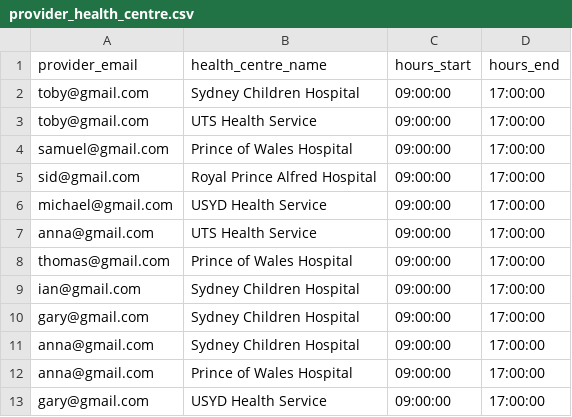
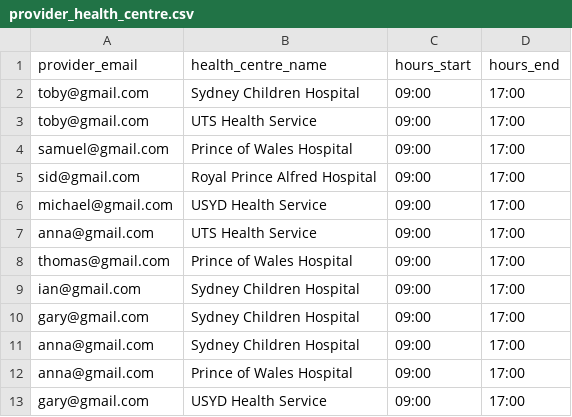
Before and after one commit to aw8563/website, a CSV file: app/static/data/provider_health_centre.csv, drawn as a sheet.

```diff
--- a/app/static/data/provider_health_centre.csv
+++ b/app/static/data/provider_health_centre.csv
@@ -1,13 +1,13 @@
 provider_email,health_centre_name,hours_start,hours_end
-toby@gmail.com,Sydney Children Hospital,09:00:00,17:00:00
-toby@gmail.com,UTS Health Service,09:00:00,17:00:00
-samuel@gmail.com,Prince of Wales Hospital,09:00:00,17:00:00
-sid@gmail.com,Royal Prince Alfred Hospital,09:00:00,17:00:00
-michael@gmail.com,USYD Health Service,09:00:00,17:00:00
-anna@gmail.com,UTS Health Service,09:00:00,17:00:00
-thomas@gmail.com,Prince of Wales Hospital,09:00:00,17:00:00
-ian@gmail.com,Sydney Children Hospital,09:00:00,17:00:00
-gary@gmail.com,Sydney Children Hospital,09:00:00,17:00:00
-anna@gmail.com,Sydney Children Hospital,09:00:00,17:00:00
-anna@gmail.com,Prince of Wales Hospital,09:00:00,17:00:00
-gary@gmail.com,USYD Health Service,09:00:00,17:00:00
+toby@gmail.com,Sydney Children Hospital,09:00,17:00
+toby@gmail.com,UTS Health Service,09:00,17:00
+samuel@gmail.com,Prince of Wales Hospital,09:00,17:00
+sid@gmail.com,Royal Prince Alfred Hospital,09:00,17:00
+michael@gmail.com,USYD Health Service,09:00,17:00
+anna@gmail.com,UTS Health Service,09:00,17:00
+thomas@gmail.com,Prince of Wales Hospital,09:00,17:00
+ian@gmail.com,Sydney Children Hospital,09:00,17:00
+gary@gmail.com,Sydney Children Hospital,09:00,17:00
+anna@gmail.com,Sydney Children Hospital,09:00,17:00
+anna@gmail.com,Prince of Wales Hospital,09:00,17:00
+gary@gmail.com,USYD Health Service,09:00,17:00
```
Also changed, not shown: 3 other files.
